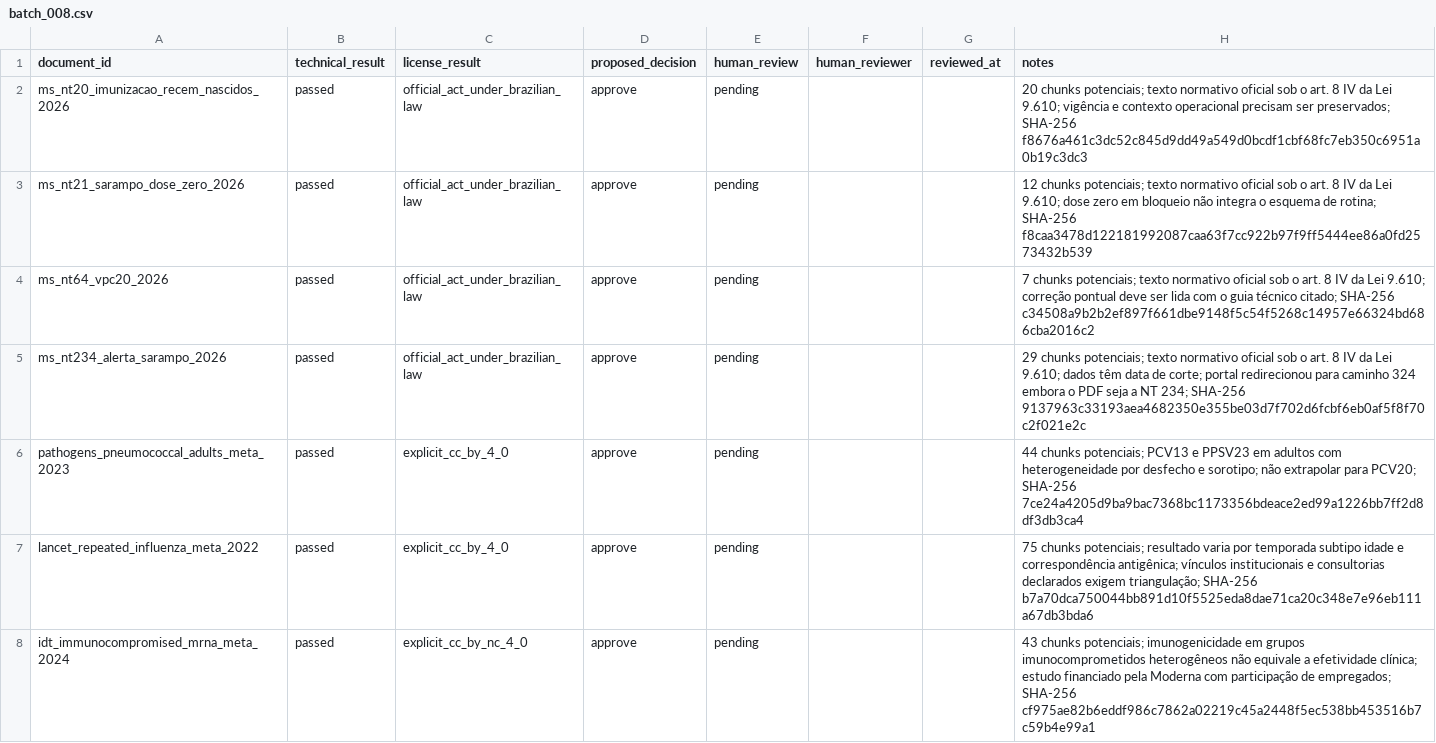
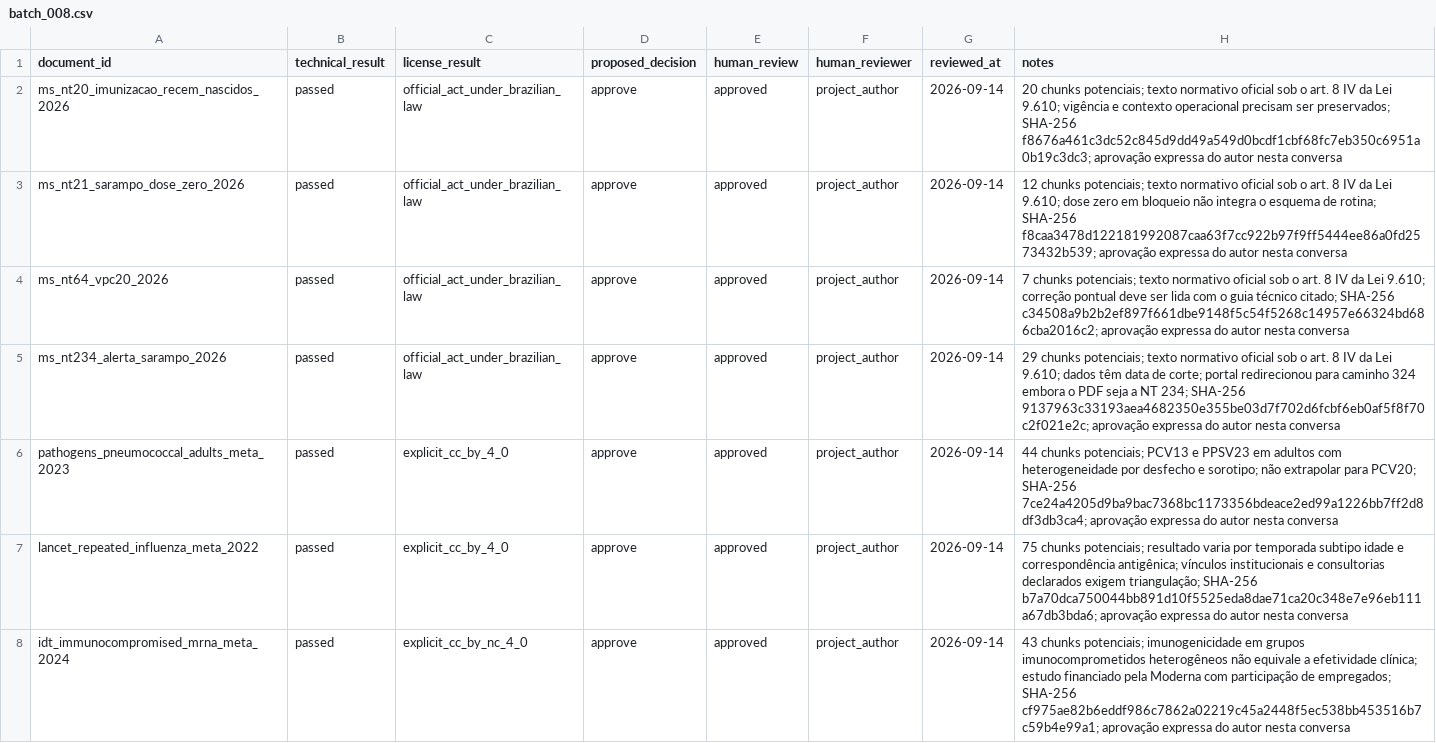
Before and after one commit to davidrtc14/immunocheck, a CSV file: corpus/reviews/batch_008.csv, drawn as a sheet; only a part is shown; the diff covers the shown part only.

Commit message:
docs: publicar lote documental 008

```diff
--- a/corpus/reviews/batch_008.csv
+++ b/corpus/reviews/batch_008.csv
@@ -1,8 +1,8 @@
 document_id,technical_result,license_result,proposed_decision,human_review,human_reviewer,reviewed_at,notes
-ms_nt20_imunizacao_recem_nascidos_2026,passed,official_act_under_brazilian_law,approve,pending,,,20 chunks potenciais; texto normativo oficial sob o art. 8 IV da Lei 9.610; vigência e contexto operacional precisam ser preservados; SHA-256 f8676a461c3dc52c845d9dd49a549d0bcdf1cbf68fc7eb350c6951a0b19c3dc3
-ms_nt21_sarampo_dose_zero_2026,passed,official_act_under_brazilian_law,approve,pending,,,12 chunks potenciais; texto normativo oficial sob o art. 8 IV da Lei 9.610; dose zero em bloqueio não integra o esquema de rotina; SHA-256 f8caa3478d122181992087caa63f7cc922b97f9ff5444ee86a0fd2573432b539
-ms_nt64_vpc20_2026,passed,official_act_under_brazilian_law,approve,pending,,,7 chunks potenciais; texto normativo oficial sob o art. 8 IV da Lei 9.610; correção pontual deve ser lida com o guia técnico citado; SHA-256 c34508a9b2b2ef897f661dbe9148f5c54f5268c14957e66324bd686cba2016c2
-ms_nt234_alerta_sarampo_2026,passed,official_act_under_brazilian_law,approve,pending,,,29 chunks potenciais; texto normativo oficial sob o art. 8 IV da Lei 9.610; dados têm data de corte; portal redirecionou para caminho 324 embora o PDF seja a NT 234; SHA-256 9137963c33193aea4682350e355be03d7f702d6fcbf6eb0af5f8f70c2f021e2c
-pathogens_pneumococcal_adults_meta_2023,passed,explicit_cc_by_4_0,approve,pending,,,44 chunks potenciais; PCV13 e PPSV23 em adultos com heterogeneidade por desfecho e sorotipo; não extrapolar para PCV20; SHA-256 7ce24a4205d9ba9bac7368bc1173356bdeace2ed99a1226bb7ff2d8df3db3ca4
-lancet_repeated_influenza_meta_2022,passed,explicit_cc_by_4_0,approve,pending,,,75 chunks potenciais; resultado varia por temporada subtipo idade e correspondência antigênica; vínculos institucionais e consultorias declarados exigem triangulação; SHA-256 b7a70dca750044bb891d10f5525eda8dae71ca20c348e7e96eb111a67db3bda6
-idt_immunocompromised_mrna_meta_2024,passed,explicit_cc_by_nc_4_0,approve,pending,,,43 chunks potenciais; imunogenicidade em grupos imunocomprometidos heterogêneos não equivale a efetividade clínica; estudo financiado pela Moderna com participação de empregados; SHA-256 cf975ae82b6eddf986c7862a02219c45a2448f5ec538bb453516b7c59b4e99a1
+ms_nt20_imunizacao_recem_nascidos_2026,passed,official_act_under_brazilian_law,approve,approved,project_author,2026-09-14,20 chunks potenciais; texto normativo oficial sob o art. 8 IV da Lei 9.610; vigência e contexto operacional precisam ser preservados; SHA-256 f8676a461c3dc52c845d9dd49a549d0bcdf1cbf68fc7eb350c6951a0b19c3dc3; aprovação expressa do autor nesta conversa
+ms_nt21_sarampo_dose_zero_2026,passed,official_act_under_brazilian_law,approve,approved,project_author,2026-09-14,12 chunks potenciais; texto normativo oficial sob o art. 8 IV da Lei 9.610; dose zero em bloqueio não integra o esquema de rotina; SHA-256 f8caa3478d122181992087caa63f7cc922b97f9ff5444ee86a0fd2573432b539; aprovação expressa do autor nesta conversa
+ms_nt64_vpc20_2026,passed,official_act_under_brazilian_law,approve,approved,project_author,2026-09-14,7 chunks potenciais; texto normativo oficial sob o art. 8 IV da Lei 9.610; correção pontual deve ser lida com o guia técnico citado; SHA-256 c34508a9b2b2ef897f661dbe9148f5c54f5268c14957e66324bd686cba2016c2; aprovação expressa do autor nesta conversa
+ms_nt234_alerta_sarampo_2026,passed,official_act_under_brazilian_law,approve,approved,project_author,2026-09-14,29 chunks potenciais; texto normativo oficial sob o art. 8 IV da Lei 9.610; dados têm data de corte; portal redirecionou para caminho 324 embora o PDF seja a NT 234; SHA-256 9137963c33193aea4682350e355be03d7f702d6fcbf6eb0af5f8f70c2f021e2c; aprovação expressa do autor nesta conversa
+pathogens_pneumococcal_adults_meta_2023,passed,explicit_cc_by_4_0,approve,approved,project_author,2026-09-14,44 chunks potenciais; PCV13 e PPSV23 em adultos com heterogeneidade por desfecho e sorotipo; não extrapolar para PCV20; SHA-256 7ce24a4205d9ba9bac7368bc1173356bdeace2ed99a1226bb7ff2d8df3db3ca4; aprovação expressa do autor nesta conversa
+lancet_repeated_influenza_meta_2022,passed,explicit_cc_by_4_0,approve,approved,project_author,2026-09-14,75 chunks potenciais; resultado varia por temporada subtipo idade e correspondência antigênica; vínculos institucionais e consultorias declarados exigem triangulação; SHA-256 b7a70dca750044bb891d10f5525eda8dae71ca20c348e7e96eb111a67db3bda6; aprovação expressa do autor nesta conversa
+idt_immunocompromised_mrna_meta_2024,passed,explicit_cc_by_nc_4_0,approve,approved,project_author,2026-09-14,43 chunks potenciais; imunogenicidade em grupos imunocomprometidos heterogêneos não equivale a efetividade clínica; estudo financiado pela Moderna com participação de empregados; SHA-256 cf975ae82b6eddf986c7862a02219c45a2448f5ec538bb453516b7c59b4e99a1; aprovação expressa do autor nesta conversa
```
Also changed, not shown: 28 edited cells elsewhere in this file, corpus/catalog.csv, 9 other files.
